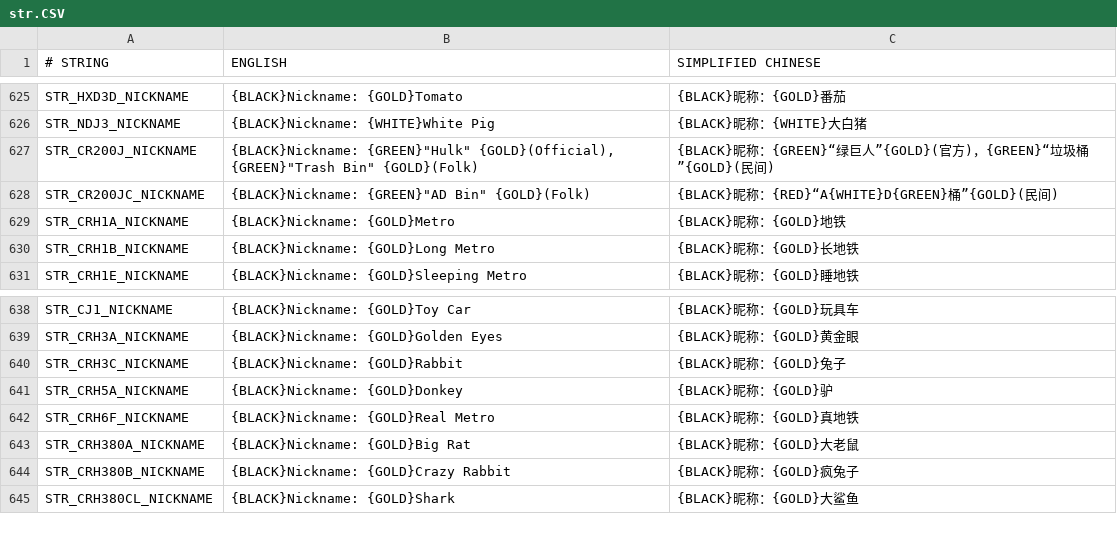
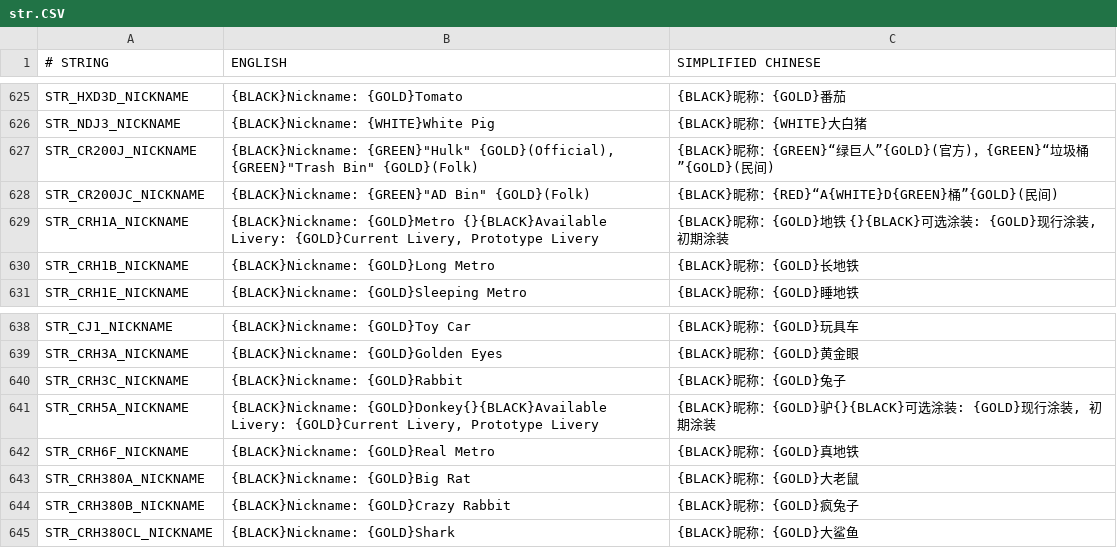
Before and after one commit to OpenTTD-China-Set/China-Set-Trains, a CSV file: docs/str.CSV, drawn as a sheet; only a part is shown, gaps mark what is left out.

```diff
--- a/docs/str.CSV
+++ b/docs/str.CSV
@@ -628,3 +628,3 @@ STR_CR200J_NICKNAME,"{BLACK}Nickname: {GREEN}""Hulk"" {GOLD}(Official), {GREEN}"
 STR_CR200JC_NICKNAME,"{BLACK}Nickname: {GREEN}""AD Bin"" {GOLD}(Folk)",{BLACK}昵称：{RED}“A{WHITE}D{GREEN}桶”{GOLD}(民间)
-STR_CRH1A_NICKNAME,{BLACK}Nickname: {GOLD}Metro ,{BLACK}昵称：{GOLD}地铁
+STR_CRH1A_NICKNAME,"{BLACK}Nickname: {GOLD}Metro {}{BLACK}Available Livery: {GOLD}Current Livery, Prototype Livery","{BLACK}昵称：{GOLD}地铁 {}{BLACK}可选涂装: {GOLD}现行涂装, 初期涂装"
 STR_CRH1B_NICKNAME,{BLACK}Nickname: {GOLD}Long Metro ,{BLACK}昵称：{GOLD}长地铁
@@ -640,3 +640,3 @@ STR_CRH3A_NICKNAME,{BLACK}Nickname: {GOLD}Golden Eyes,{BLACK}昵称：{GOLD}黄
 STR_CRH3C_NICKNAME,{BLACK}Nickname: {GOLD}Rabbit,{BLACK}昵称：{GOLD}兔子
-STR_CRH5A_NICKNAME,{BLACK}Nickname: {GOLD}Donkey,{BLACK}昵称：{GOLD}驴
+STR_CRH5A_NICKNAME,"{BLACK}Nickname: {GOLD}Donkey{}{BLACK}Available Livery: {GOLD}Current Livery, Prototype Livery","{BLACK}昵称：{GOLD}驴{}{BLACK}可选涂装: {GOLD}现行涂装, 初期涂装"
 STR_CRH6F_NICKNAME,{BLACK}Nickname: {GOLD}Real Metro,{BLACK}昵称：{GOLD}真地铁
```
Also changed, not shown: 16 other files.
